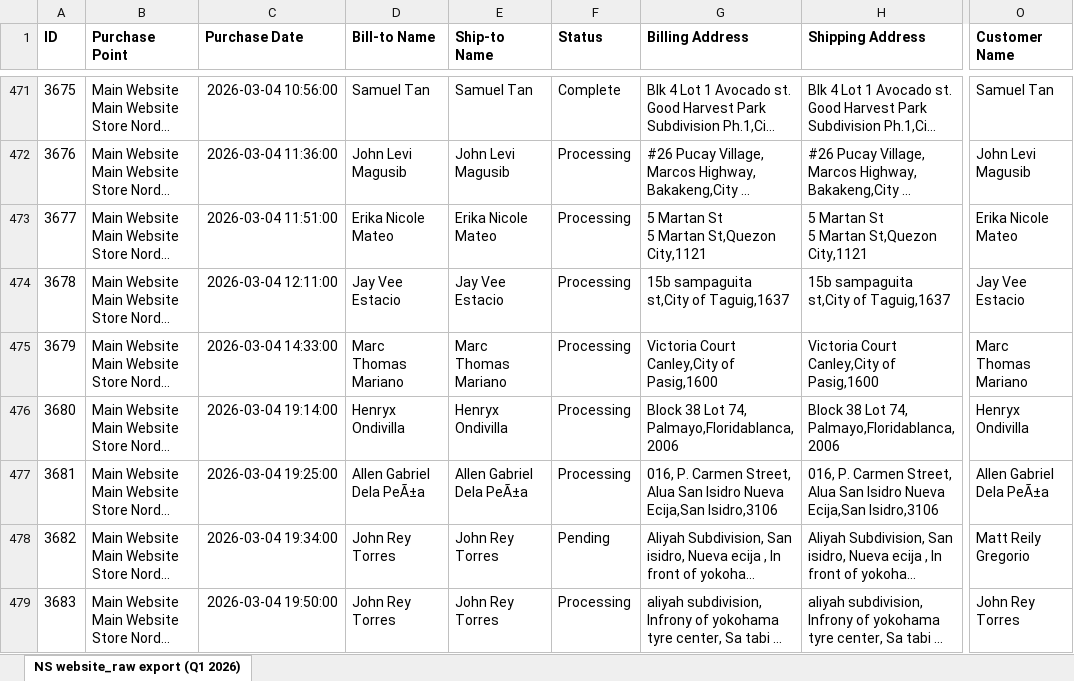
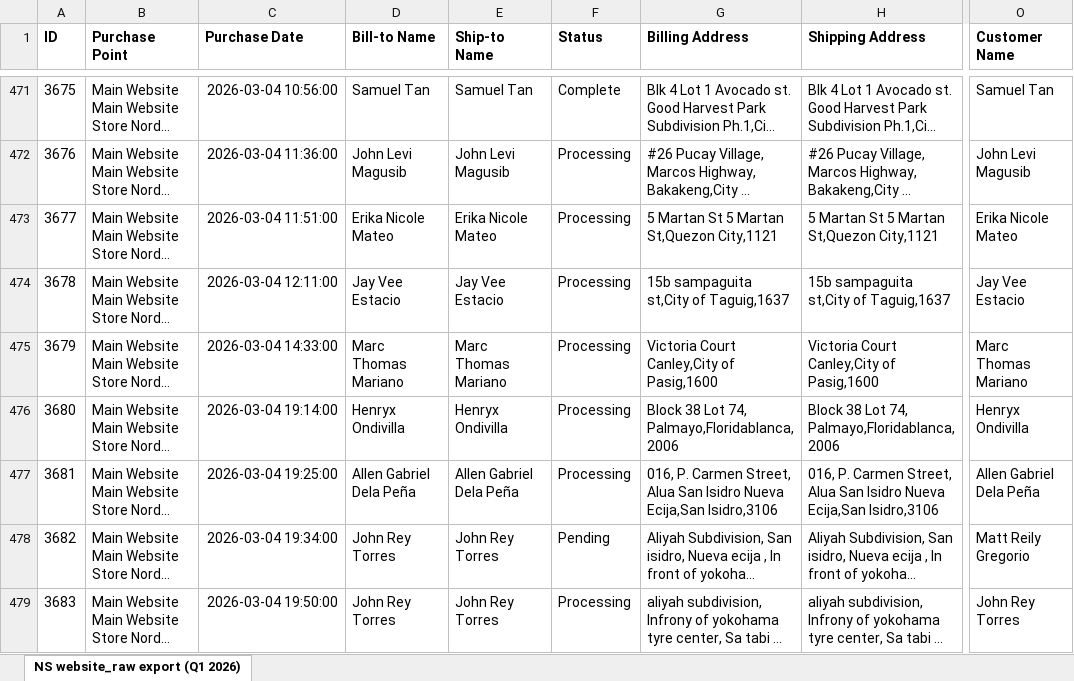
Before and after one commit to caryllfranz/e-commercedata-pipeline, an Excel workbook: data/processed/website_clean.xlsx, sheet NS website_raw export (Q1 2026), drawn as a sheet; only a part is shown, gaps mark what is left out; long unchanged cells end in …; values as stored, in another font and other column widths than the file's, no borders; ↵ is a line break in a cell; the diff covers the shown part only; the diff names each change by its address in the sheet, - before the commit and + after, or states it on an @@ line.

```diff
--- a/data/processed/website_clean.xlsx (sheet NS website_raw export (Q1 2026))
+++ b/data/processed/website_clean.xlsx (sheet NS website_raw export (Q1 2026))
-G473 (Billing Address): 5 Martan St ↵ 5 Martan St,Quezon City,1121
+G473 (Billing Address): 5 Martan St 5 Martan St,Quezon City,1121
-H473 (Shipping Address): 5 Martan St ↵ 5 Martan St,Quezon City,1121
+H473 (Shipping Address): 5 Martan St 5 Martan St,Quezon City,1121
-D477 (Bill-to Name): Allen Gabriel Dela PeÃ±a
+D477 (Bill-to Name): Allen Gabriel Dela Peña
-E477 (Ship-to Name): Allen Gabriel Dela PeÃ±a
+E477 (Ship-to Name): Allen Gabriel Dela Peña
-O477 (Customer Name): Allen Gabriel Dela PeÃ±a
+O477 (Customer Name): Allen Gabriel Dela Peña
```
Also changed, not shown: 174 edited cells elsewhere in this sheet, data/processed/lazada_clean.xlsx, data/processed/shopee_clean.xlsx, 2 other files.
